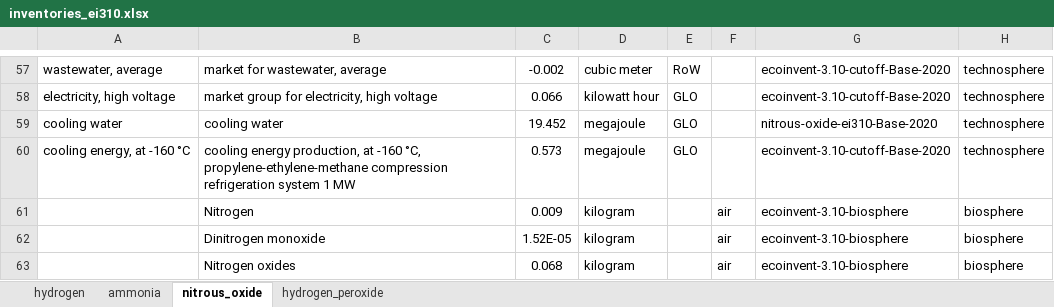
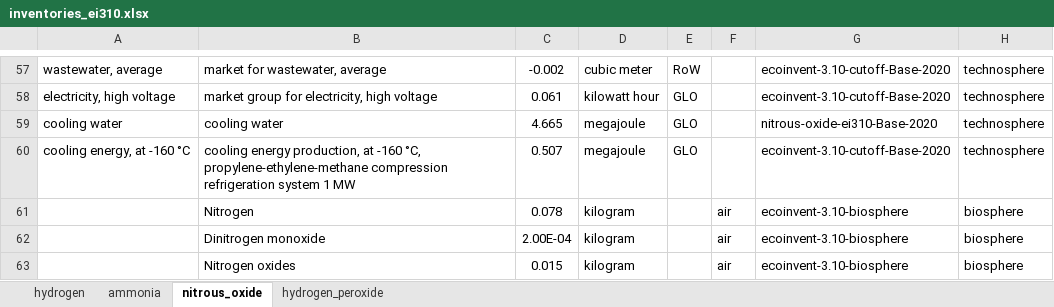
Before and after one commit to abhix2704/Nitrous-oxide-production, an Excel workbook: data/inventories_ei310.xlsx, sheet nitrous_oxide, drawn as a sheet; only a part is shown, gaps mark what is left out; values as stored, in another font and other column widths than the file's, no borders; the diff covers the shown part only; the diff names each change by its address in the sheet, - before the commit and + after, or states it on an @@ line.

```diff
--- a/data/inventories_ei310.xlsx (sheet nitrous_oxide)
+++ b/data/inventories_ei310.xlsx (sheet nitrous_oxide)
-C58: 0.066
+C58: 0.061
-C59: 19.452
+C59: 4.665
-C60: 0.573
+C60: 0.507
-C61: 0.009
+C61: 0.078
-C62: 1.52E-05
+C62: 2.00E-04
-C63: 0.068
+C63: 0.015
```
Also changed, not shown: 24 edited cells elsewhere in this sheet, sheet hydrogen_peroxide, 16 other files.
